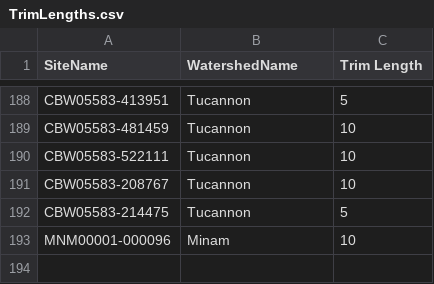
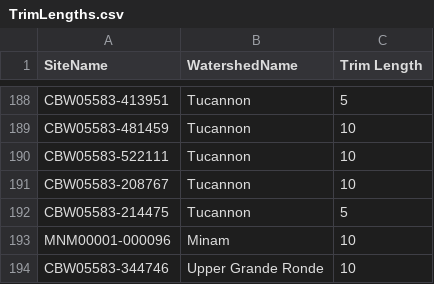
Before and after one commit to SouthForkResearch/Hydraulic-Modeling, a CSV file: TrimLengths.csv, drawn as a sheet; only a part is shown, gaps mark what is left out.

```diff
--- a/TrimLengths.csv
+++ b/TrimLengths.csv
@@ -193 +193,2 @@ CBW05583-214475,Tucannon,5
 MNM00001-000096,Minam,10
+CBW05583-344746,Upper Grande Ronde,10
```
Also changed, not shown: 1 other file.
